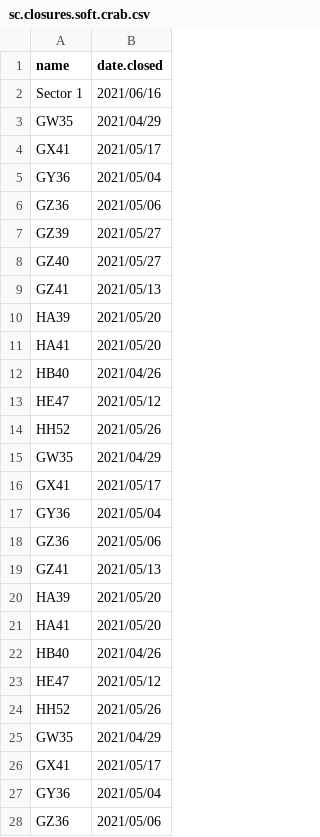
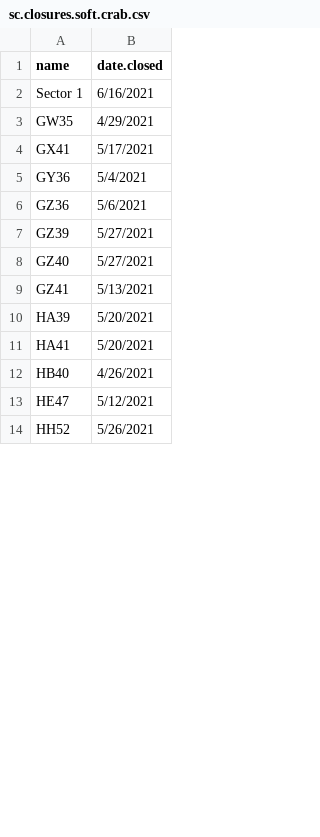
Before and after one commit to TobieSurette/gulf.data, a CSV file: inst/extdata/sc.closures.soft.crab.csv, drawn as a sheet; only a part is shown; the diff covers the shown part only.

Commit message:
Update sc.closures.soft.crab.csv
Took out some duplicates and added 2 missing closures for 12 and 19 closures.

```diff
--- a/inst/extdata/sc.closures.soft.crab.csv
+++ b/inst/extdata/sc.closures.soft.crab.csv
@@ -1,28 +1,14 @@
 name,date.closed
-Sector 1,2021/06/16
-GW35,2021/04/29
-GX41,2021/05/17
-GY36,2021/05/04
-GZ36,2021/05/06
-GZ39,2021/05/27
-GZ40,2021/05/27
-GZ41,2021/05/13
-HA39,2021/05/20
-HA41,2021/05/20
-HB40,2021/04/26
-HE47,2021/05/12
-HH52,2021/05/26
-GW35,2021/04/29
-GX41,2021/05/17
-GY36,2021/05/04
-GZ36,2021/05/06
-GZ41,2021/05/13
-HA39,2021/05/20
-HA41,2021/05/20
-HB40,2021/04/26
-HE47,2021/05/12
-HH52,2021/05/26
-GW35,2021/04/29
-GX41,2021/05/17
-GY36,2021/05/04
-GZ36,2021/05/06
+Sector 1,6/16/2021
+GW35,4/29/2021
+GX41,5/17/2021
+GY36,5/4/2021
+GZ36,5/6/2021
+GZ39,5/27/2021
+GZ40,5/27/2021
+GZ41,5/13/2021
+HA39,5/20/2021
+HA41,5/20/2021
+HB40,4/26/2021
+HE47,5/12/2021
+HH52,5/26/2021
```
Also changed, not shown: 8 added rows, 31 removed rows and 13 edited cells elsewhere in this file.
